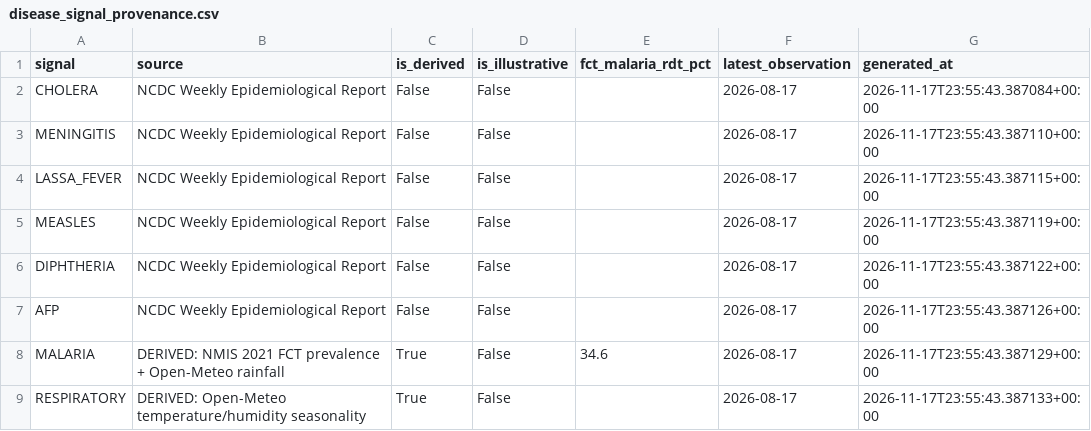
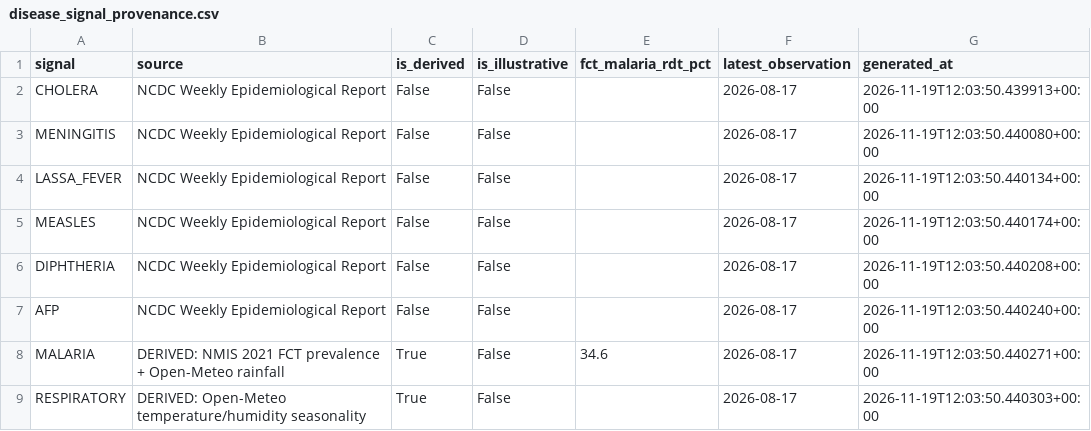
Before and after one commit to solomonadzape95/sentry, a CSV file: data/processed/disease_signal_provenance.csv, drawn as a sheet.

```diff
--- a/data/processed/disease_signal_provenance.csv
+++ b/data/processed/disease_signal_provenance.csv
@@ -1,9 +1,9 @@
 signal,source,is_derived,is_illustrative,fct_malaria_rdt_pct,latest_observation,generated_at
-CHOLERA,NCDC Weekly Epidemiological Report,False,False,,2026-08-17,2026-11-17T23:55:43.387084+00:00
-MENINGITIS,NCDC Weekly Epidemiological Report,False,False,,2026-08-17,2026-11-17T23:55:43.387110+00:00
-LASSA_FEVER,NCDC Weekly Epidemiological Report,False,False,,2026-08-17,2026-11-17T23:55:43.387115+00:00
-MEASLES,NCDC Weekly Epidemiological Report,False,False,,2026-08-17,2026-11-17T23:55:43.387119+00:00
-DIPHTHERIA,NCDC Weekly Epidemiological Report,False,False,,2026-08-17,2026-11-17T23:55:43.387122+00:00
-AFP,NCDC Weekly Epidemiological Report,False,False,,2026-08-17,2026-11-17T23:55:43.387126+00:00
-MALARIA,DERIVED: NMIS 2021 FCT prevalence + Open-Meteo rainfall,True,False,34.6,2026-08-17,2026-11-17T23:55:43.387129+00:00
-RESPIRATORY,DERIVED: Open-Meteo temperature/humidity seasonality,True,False,,2026-08-17,2026-11-17T23:55:43.387133+00:00
+CHOLERA,NCDC Weekly Epidemiological Report,False,False,,2026-08-17,2026-11-19T12:03:50.439913+00:00
+MENINGITIS,NCDC Weekly Epidemiological Report,False,False,,2026-08-17,2026-11-19T12:03:50.440080+00:00
+LASSA_FEVER,NCDC Weekly Epidemiological Report,False,False,,2026-08-17,2026-11-19T12:03:50.440134+00:00
+MEASLES,NCDC Weekly Epidemiological Report,False,False,,2026-08-17,2026-11-19T12:03:50.440174+00:00
+DIPHTHERIA,NCDC Weekly Epidemiological Report,False,False,,2026-08-17,2026-11-19T12:03:50.440208+00:00
+AFP,NCDC Weekly Epidemiological Report,False,False,,2026-08-17,2026-11-19T12:03:50.440240+00:00
+MALARIA,DERIVED: NMIS 2021 FCT prevalence + Open-Meteo rainfall,True,False,34.6,2026-08-17,2026-11-19T12:03:50.440271+00:00
+RESPIRATORY,DERIVED: Open-Meteo temperature/humidity seasonality,True,False,,2026-08-17,2026-11-19T12:03:50.440303+00:00
```
Also changed, not shown: data/processed/disease_signals_weekly.csv, 30 other files.
